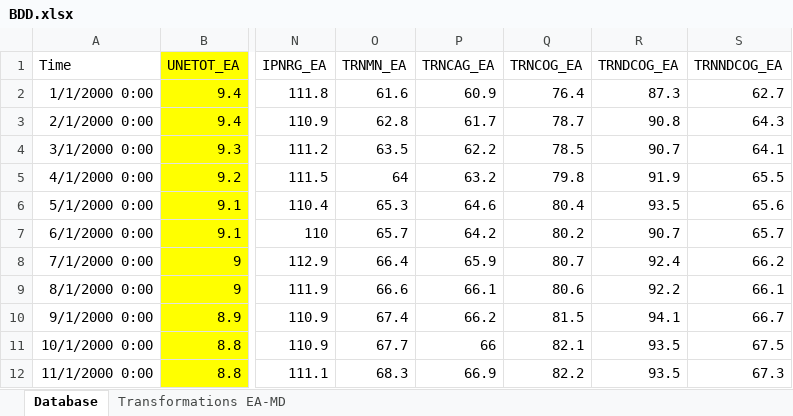
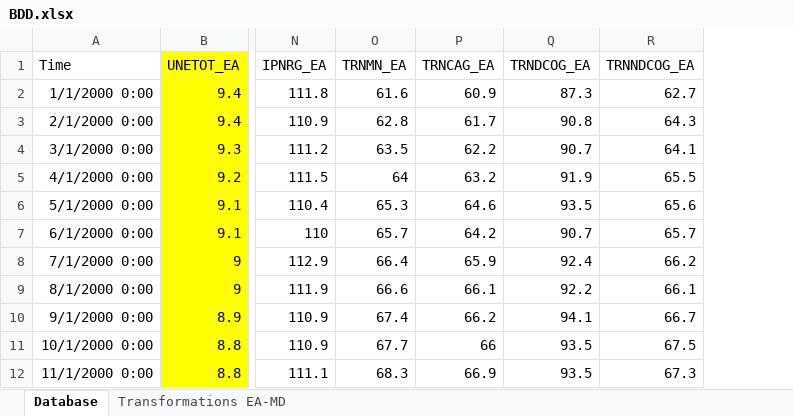
Before and after one commit to Timodang/Macro-financial-index, an Excel workbook: data/BDD.xlsx, sheet Database, drawn as a sheet; only a part is shown, gaps mark what is left out; values as stored, in another font and other column widths than the file's, no borders; the diff names each change by its address in the sheet, - before the commit and + after, or states it on an @@ line.

```diff
--- a/data/BDD.xlsx (sheet Database)
+++ b/data/BDD.xlsx (sheet Database)
-column Q (TRNCOG_EA), rows 2-12: 76.4 | 78.7 | 78.5 | 79.8 | 80.4 | 80.2 | 80.7 | 80.6 | 81.5 | 82.1 | 82.2
```
Also changed, not shown: sheet Transformations EA-MD, 1 other file.
